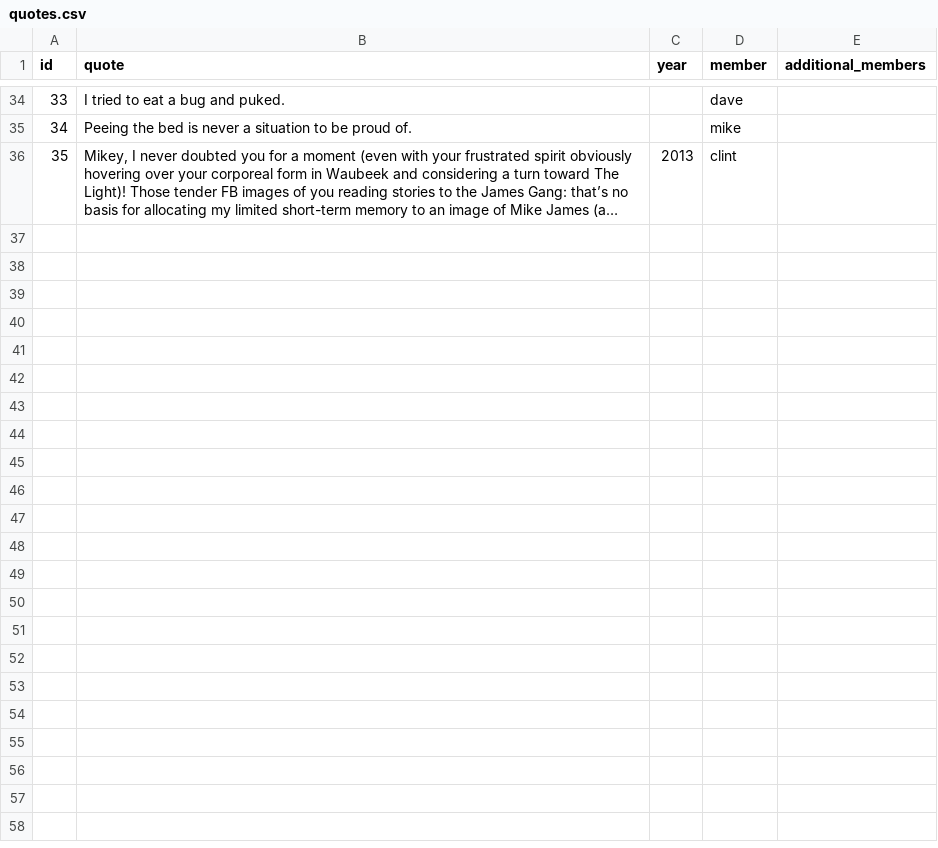
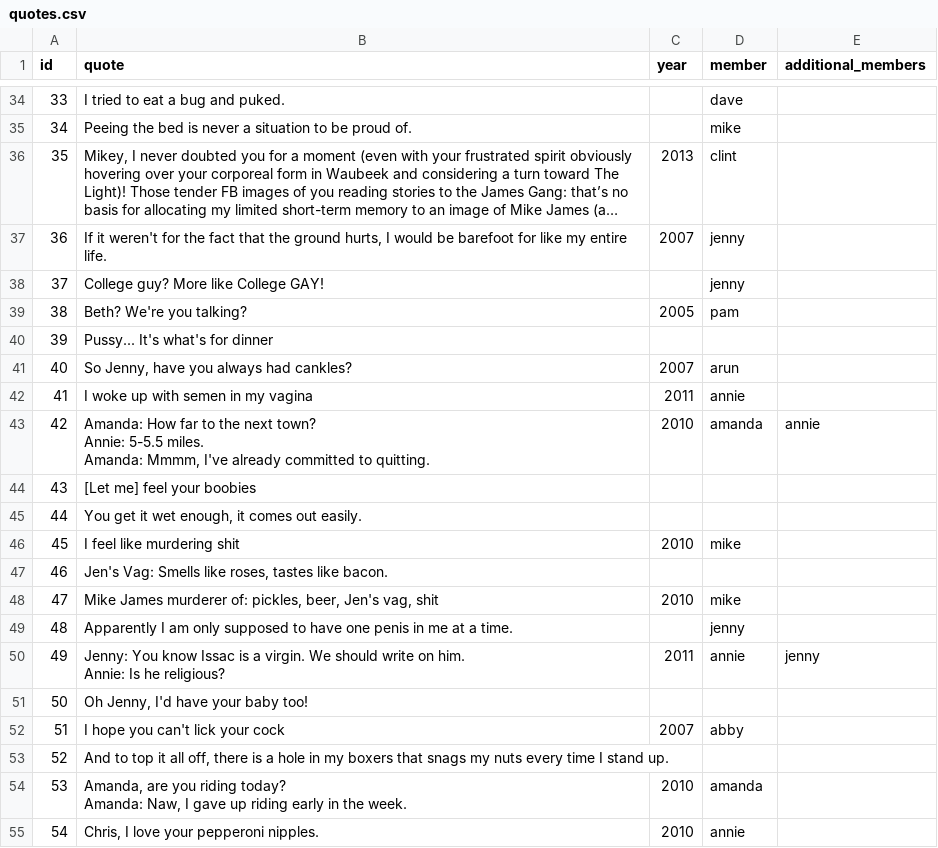
Before and after one commit to pfalcons/pfalcons.github.io, a CSV file: _data/quotes.csv, drawn as a sheet; only a part is shown, gaps mark what is left out; long unchanged cells end in …; ↵ is a line break in a cell; the diff covers the shown part only; the diff names each change by its address in the sheet, - before the commit and + after, or states it on an @@ line.

Commit message:
new (old) quotes from the pfalcon I

```diff
--- a/_data/quotes.csv
+++ b/_data/quotes.csv
+row 37: 36 | If it weren't for the fact that the ground hurts, I would be barefoot for like my entire life. | 2007 | jenny
+row 38: 37 | College guy? More like College GAY! |  | jenny
+row 39: 38 | Beth? We're you talking? | 2005 | pam
+row 40: 39 | Pussy... It's what's for dinner
+row 41: 40 | So Jenny, have you always had cankles? | 2007 | arun
+row 42: 41 | I woke up with semen in my vagina | 2011 | annie
+row 43: 42 | Amanda: How far to the next town? ↵ Annie: 5-5.5 miles. ↵ Amanda: Mmmm, I've already committed to quitting. | 2010 | amanda | annie
+row 44: 43 | [Let me] feel your boobies
+row 45: 44 | You get it wet enough, it comes out easily.
+row 46: 45 | I feel like murdering shit | 2010 | mike
+row 47: 46 | Jen's Vag: Smells like roses, tastes like bacon.
+row 48: 47 | Mike James murderer of: pickles, beer, Jen's vag, shit | 2010 | mike
+row 49: 48 | Apparently I am only supposed to have one penis in me at a time. |  | jenny
+row 50: 49 | Jenny: You know Issac is a virgin. We should write on him. ↵ Annie: Is he religious? | 2011 | annie | jenny
+row 51: 50 | Oh Jenny, I'd have your baby too!
+row 52: 51 | I hope you can't lick your cock | 2007 | abby
+row 53: 52 | And to top it all off, there is a hole in my boxers that snags my nuts every time I stand up.
+row 54: 53 | Amanda, are you riding today? ↵ Amanda: Naw, I gave up riding early in the week. | 2010 | amanda
+row 55: 54 | Chris, I love your pepperoni nipples. | 2010 | annie
```
Also changed, not shown: 16 added rows and 1 edited cell elsewhere in this file.
